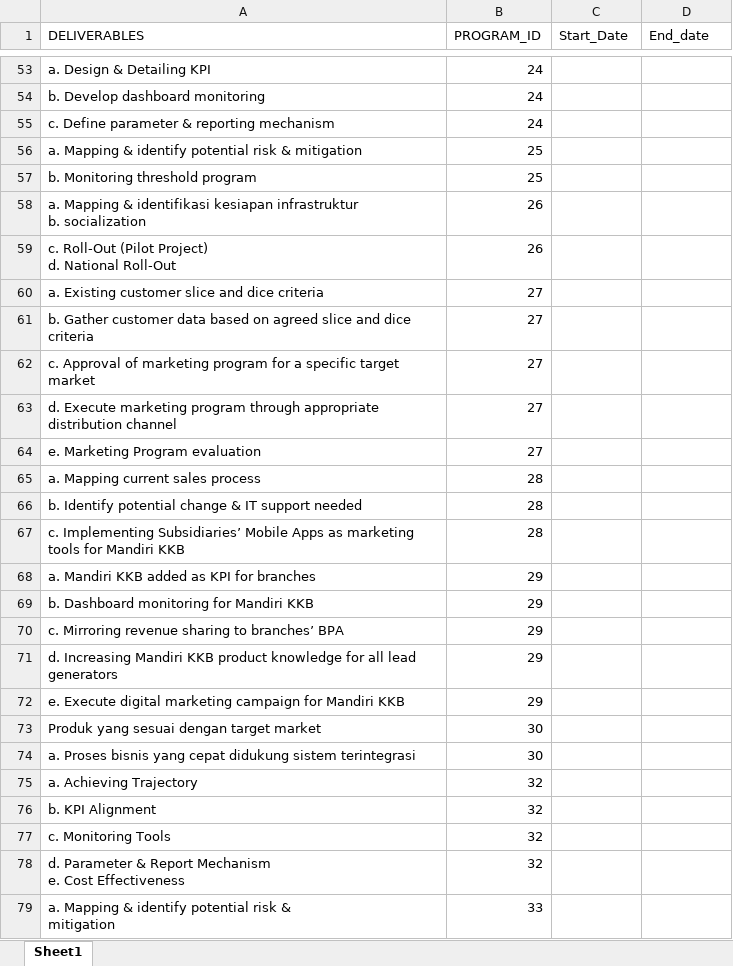
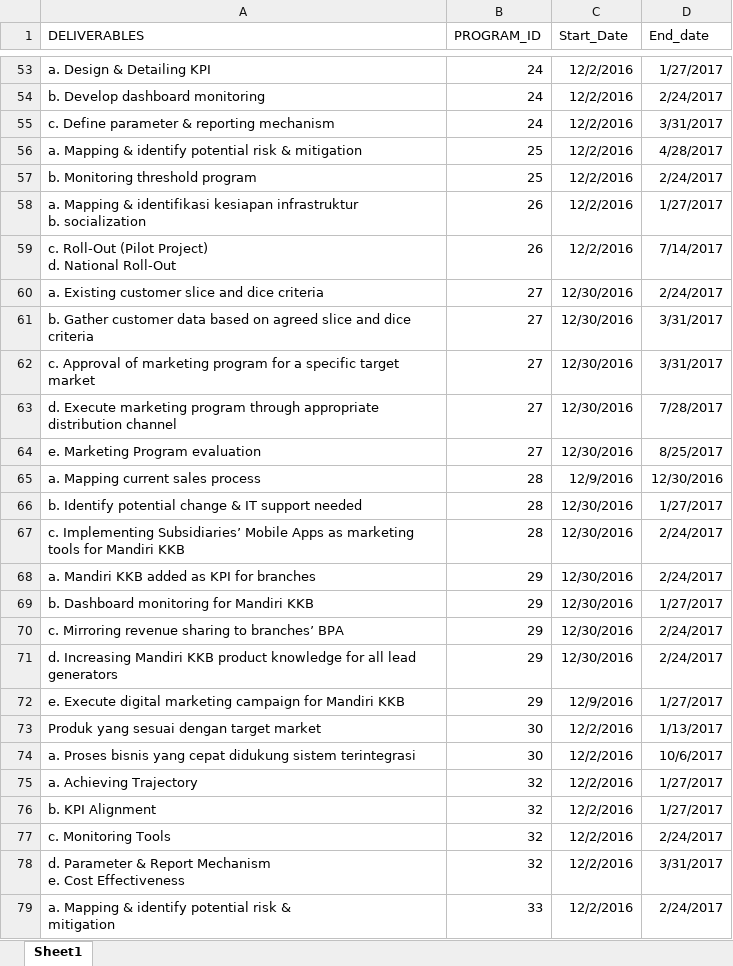
Before and after one commit to metafiliana/otc-v2, an Excel workbook: assets/upload/initiative.xlsx, sheet Sheet1, drawn as a sheet; only a part is shown, gaps mark what is left out; values as stored, in another font and other column widths than the file's, no borders; the diff covers the shown part only; the diff names each change by its address in the sheet, - before the commit and + after, or states it on an @@ line.

```diff
--- a/assets/upload/initiative.xlsx (sheet Sheet1)
+++ b/assets/upload/initiative.xlsx (sheet Sheet1)
-C53:C59 (Start_Date): (empty)
+C53:C59 (Start_Date): 12/2/2016
-D53 (End_date): (empty)
+D53 (End_date): 1/27/2017
-D54 (End_date): (empty)
+D54 (End_date): 2/24/2017
-D55 (End_date): (empty)
+D55 (End_date): 3/31/2017
-D56 (End_date): (empty)
+D56 (End_date): 4/28/2017
-D57 (End_date): (empty)
+D57 (End_date): 2/24/2017
-D58 (End_date): (empty)
+D58 (End_date): 1/27/2017
-D59 (End_date): (empty)
+D59 (End_date): 7/14/2017
-C60:C64 (Start_Date): (empty)
+C60:C64 (Start_Date): 12/30/2016
-D60 (End_date): (empty)
+D60 (End_date): 2/24/2017
-D61:D62 (End_date): (empty)
+D61:D62 (End_date): 3/31/2017
-D63 (End_date): (empty)
+D63 (End_date): 7/28/2017
-D64 (End_date): (empty)
+D64 (End_date): 8/25/2017
-C65 (Start_Date): (empty)
+C65 (Start_Date): 12/9/2016
-D65 (End_date): (empty)
+D65 (End_date): 12/30/2016
-C66:C71 (Start_Date): (empty)
+C66:C71 (Start_Date): 12/30/2016
-D66 (End_date): (empty)
+D66 (End_date): 1/27/2017
-D67:D68 (End_date): (empty)
+D67:D68 (End_date): 2/24/2017
-D69 (End_date): (empty)
+D69 (End_date): 1/27/2017
-D70:D71 (End_date): (empty)
+D70:D71 (End_date): 2/24/2017
-C72 (Start_Date): (empty)
+C72 (Start_Date): 12/9/2016
-D72 (End_date): (empty)
+D72 (End_date): 1/27/2017
-C73:C79 (Start_Date): (empty)
+C73:C79 (Start_Date): 12/2/2016
-D73 (End_date): (empty)
+D73 (End_date): 1/13/2017
-D74 (End_date): (empty)
+D74 (End_date): 10/6/2017
-D75:D76 (End_date): (empty)
+D75:D76 (End_date): 1/27/2017
-D77 (End_date): (empty)
+D77 (End_date): 2/24/2017
-D78 (End_date): (empty)
+D78 (End_date): 3/31/2017
-D79 (End_date): (empty)
+D79 (End_date): 2/24/2017
```
Also changed, not shown: 924 edited cells elsewhere in this sheet, assets/upload/workblok.xlsx, 36 other files.
